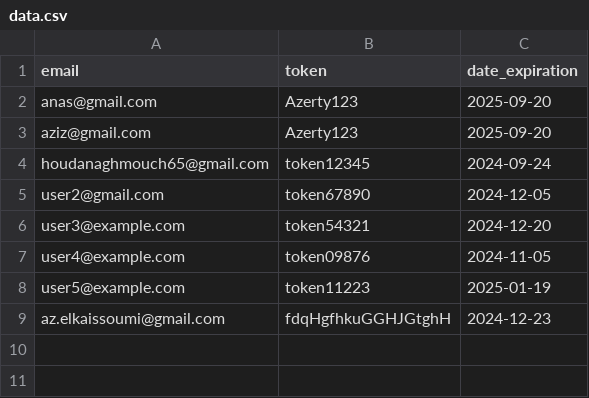
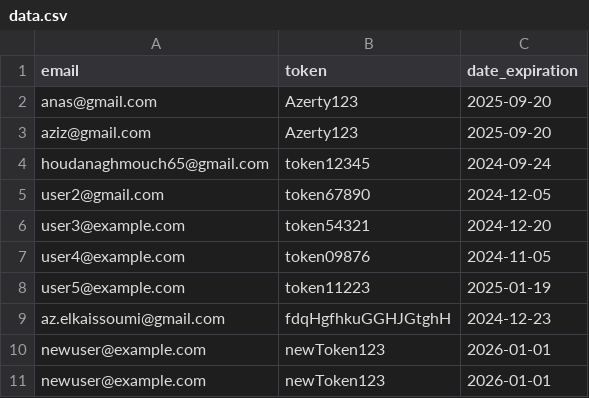
Before and after one commit to zero1-boop/zero, a CSV file: data.csv, drawn as a sheet.

Commit message:
Updated data.csv with a new user

```diff
--- a/data.csv
+++ b/data.csv
@@ -9 +9,3 @@ user5@example.com,token11223,2025-01-19
 az.elkaissoumi@gmail.com,fdqHgfhkuGGHJGtghH,2024-12-23
+newuser@example.com,newToken123,2026-01-01
+newuser@example.com,newToken123,2026-01-01
```
